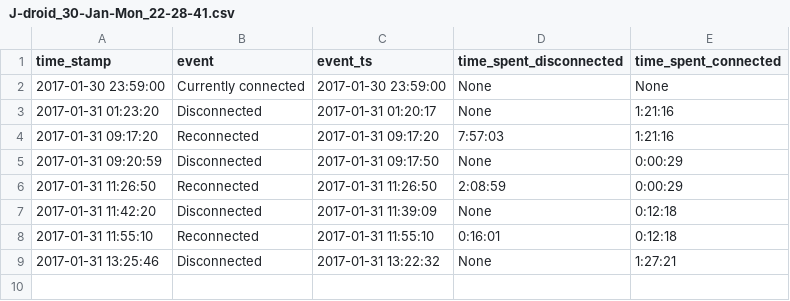
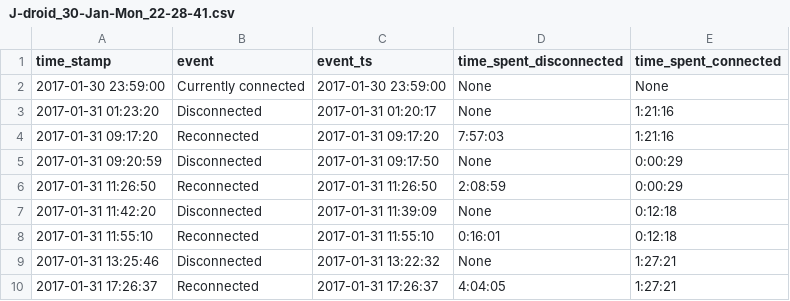
Before and after one commit to miggec/nmap-scan, a CSV file: csvs/J-droid_30-Jan-Mon_22-28-41.csv, drawn as a sheet.

Commit message:
autocommit @ Tue-31-Jan_17-26-37

```diff
--- a/csvs/J-droid_30-Jan-Mon_22-28-41.csv
+++ b/csvs/J-droid_30-Jan-Mon_22-28-41.csv
@@ -9 +9,2 @@ time_stamp, event, event_ts, time_spent_disconnected, time_spent_connected,
 2017-01-31 13:25:46,Disconnected,2017-01-31 13:22:32,None,1:27:21,
+2017-01-31 17:26:37,Reconnected,2017-01-31 17:26:37,4:04:05,1:27:21,
```
